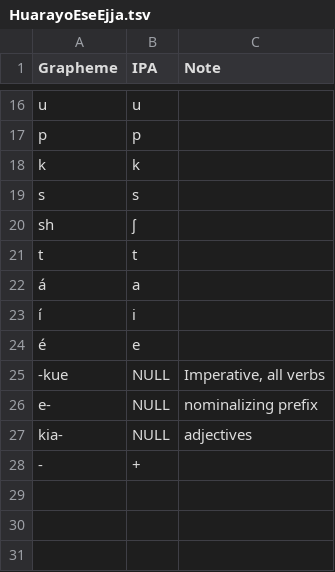
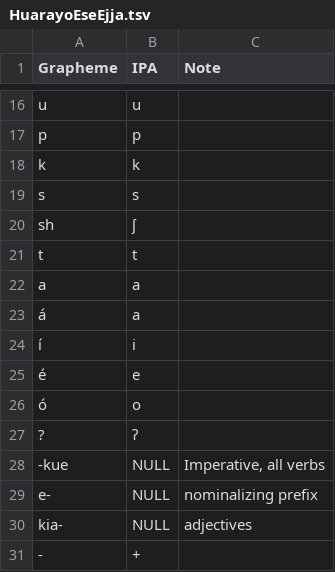
Before and after one commit to pano-takanan-history/blumpanotacana, a TSV file: etc/orthography/HuarayoEseEjja.tsv, drawn as a sheet; only a part is shown, gaps mark what is left out.

```diff
--- a/etc/orthography/HuarayoEseEjja.tsv
+++ b/etc/orthography/HuarayoEseEjja.tsv
@@ -21,2 +21,3 @@ sh	ʃ
 t	t
+a	a
 á	a
@@ -24,2 +25,4 @@ t	t
 é	e
+ó	o
+?	ʔ
 -kue	NULL	Imperative, all verbs
```
Also changed, not shown: etc/orthography/Chipaya.tsv, etc/orthography/Culino.tsv, 51 other files.
